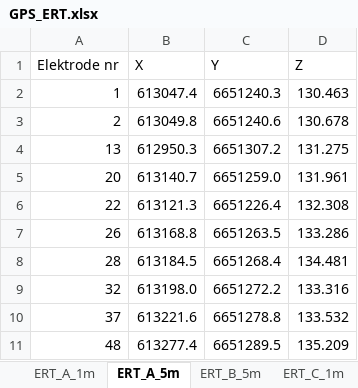
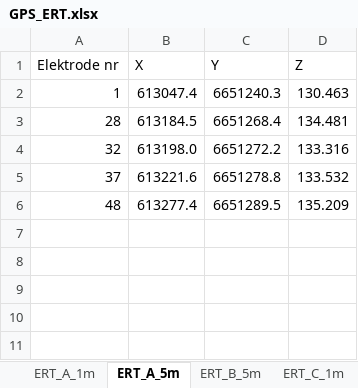
Before and after one commit to fredriknk/Resipy_interpolate, an Excel workbook: GPS_ERT.xlsx, sheet ERT_A_5m, drawn as a sheet; values as stored, in another font and other column widths than the file's, no borders; the diff names each change by its address in the sheet, - before the commit and + after, or states it on an @@ line.

```diff
--- a/GPS_ERT.xlsx (sheet ERT_A_5m)
+++ b/GPS_ERT.xlsx (sheet ERT_A_5m)
-row 3: 2 | 613049.8 | 6651240.6 | 130.678
-row 4: 13 | 612950.3 | 6651307.2 | 131.275
-row 5: 20 | 613140.7 | 6651259.0 | 131.961
-row 6: 22 | 613121.3 | 6651226.4 | 132.308
-row 7: 26 | 613168.8 | 6651263.5 | 133.286
```
Also changed, not shown: sheet ERT_F_5m, sheet ERT_C_5m, sheet ERT_A_1m, sheet ERT_C_1m, 15 other files.
